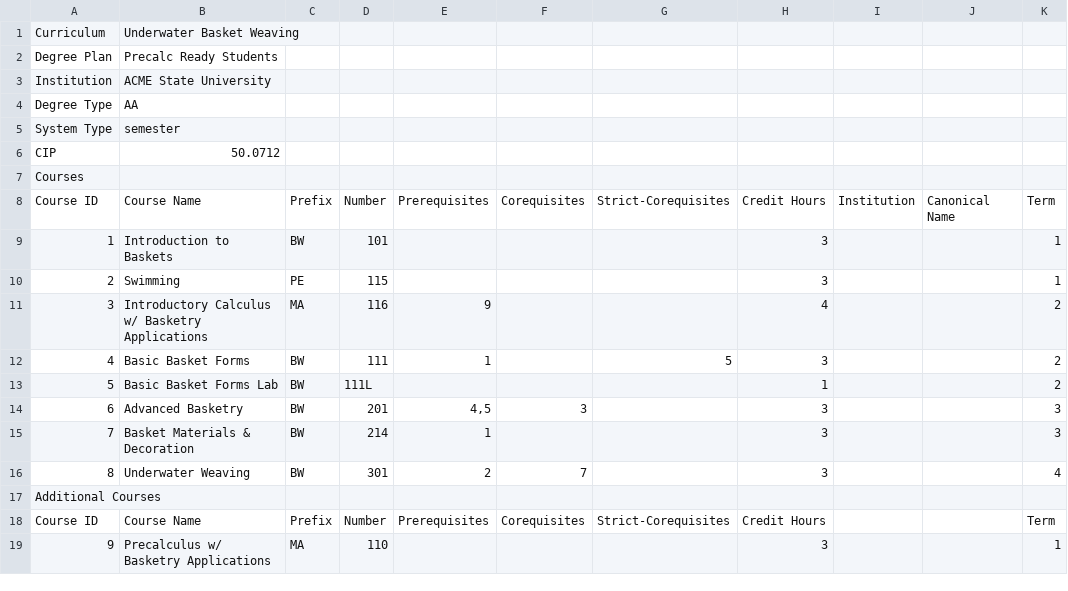
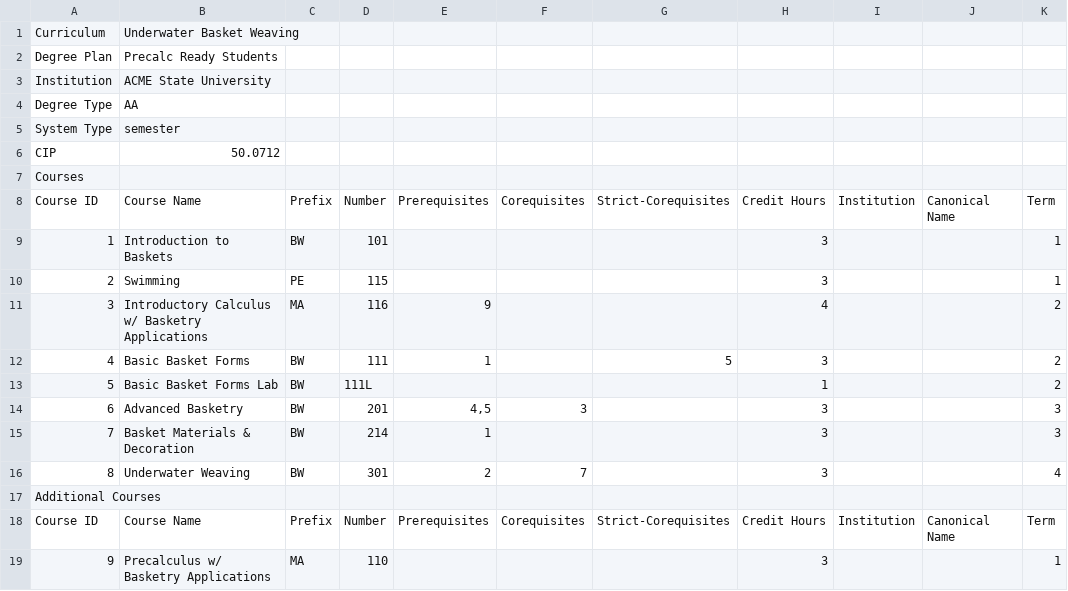
Before and after one commit to CurricularAnalytics/CurricularAnalytics.jl, a CSV file: docs/src/degree-plan-ex.csv, drawn as a sheet.

```diff
--- a/docs/src/degree-plan-ex.csv
+++ b/docs/src/degree-plan-ex.csv
@@ -17,3 +17,3 @@ Course ID,Course Name,Prefix,Number,Prerequisites,Corequisites,Strict-Corequisit
 Additional Courses,,,,,,,,,,
-Course ID,Course Name,Prefix,Number,Prerequisites,Corequisites,Strict-Corequisites,Credit Hours,,,Term
+Course ID,Course Name,Prefix,Number,Prerequisites,Corequisites,Strict-Corequisites,Credit Hours,Institution,Canonical Name,Term
 9,Precalculus w/ Basketry Applications,MA,110,,,,3,,,1
```
Also changed, not shown: 5 other files.
